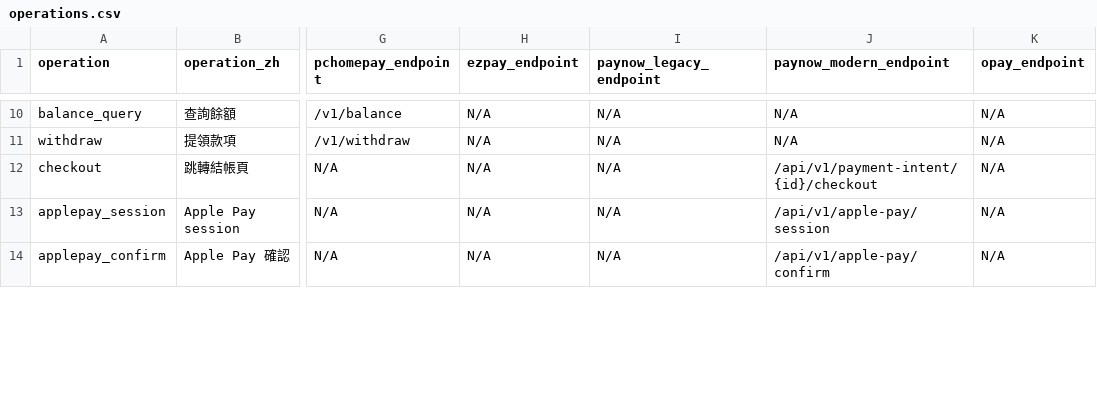
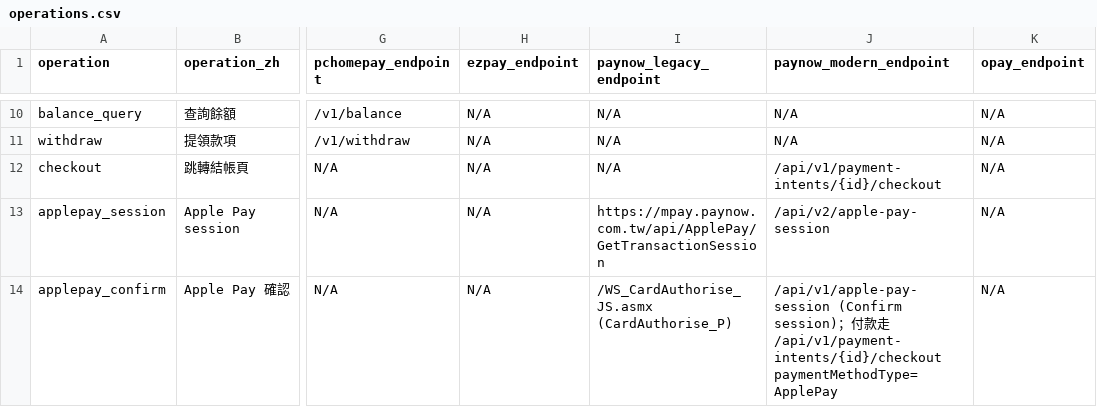
Before and after one commit to Moksa1123/taiwan-ecommerce-toolkit, a CSV file: payment-cli/assets/taiwan-payment/data/operations.csv, drawn as a sheet; only a part is shown, gaps mark what is left out; the diff covers the shown part only; the diff names each change by its address in the sheet, - before the commit and + after, or states it on an @@ line.

```diff
--- a/payment-cli/assets/taiwan-payment/data/operations.csv
+++ b/payment-cli/assets/taiwan-payment/data/operations.csv
-J12 (paynow_modern_endpoint): /api/v1/payment-intent/{id}/checkout
+J12 (paynow_modern_endpoint): /api/v1/payment-intents/{id}/checkout
-I13 (paynow_legacy_endpoint): N/A
+I13 (paynow_legacy_endpoint): https://mpay.paynow.com.tw/api/ApplePay/GetTransactionSession
-J13 (paynow_modern_endpoint): /api/v1/apple-pay/session
+J13 (paynow_modern_endpoint): /api/v2/apple-pay-session
-I14 (paynow_legacy_endpoint): N/A
+I14 (paynow_legacy_endpoint): /WS_CardAuthorise_JS.asmx (CardAuthorise_P)
-J14 (paynow_modern_endpoint): /api/v1/apple-pay/confirm
+J14 (paynow_modern_endpoint): /api/v1/apple-pay-session (Confirm session)；付款走 /api/v1/payment-intents/{id}/checkout paymentMethodType=ApplePay
```
Also changed, not shown: 41 edited cells elsewhere in this file, payment-cli/assets/taiwan-payment/data/field-mappings.csv, payment-cli/assets/taiwan-payment/data/payment-methods.csv, 34 other files.
